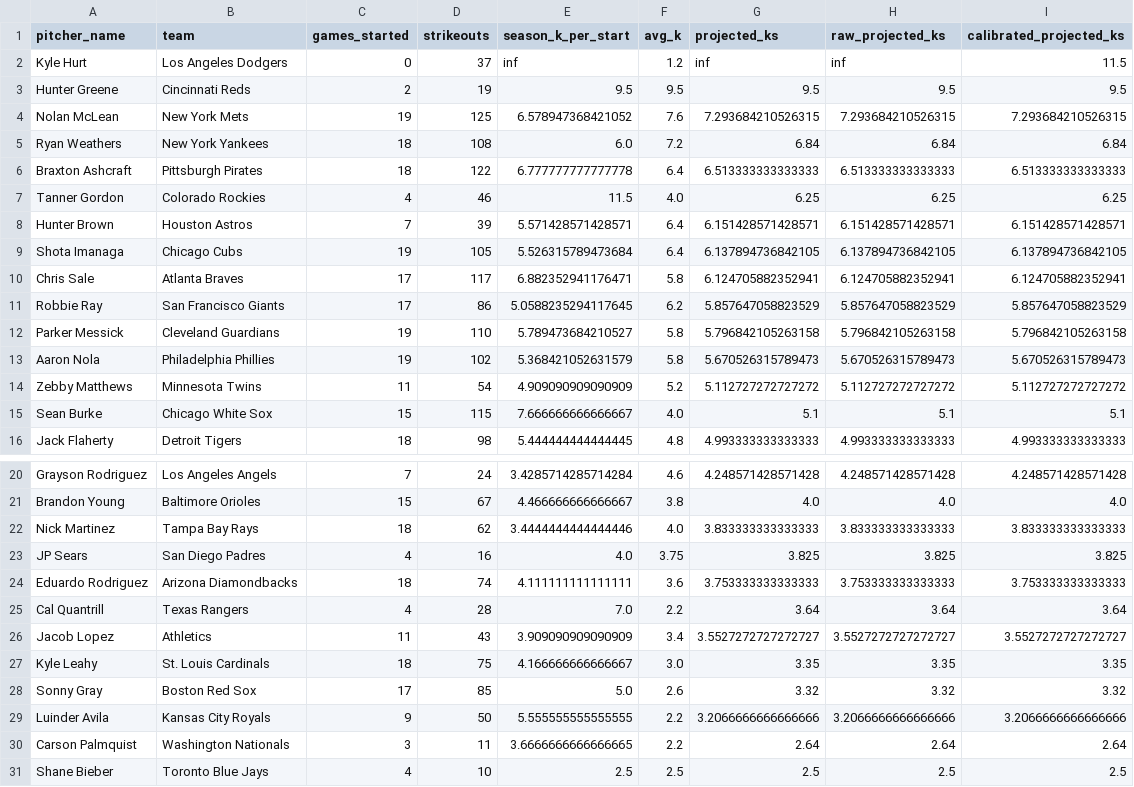
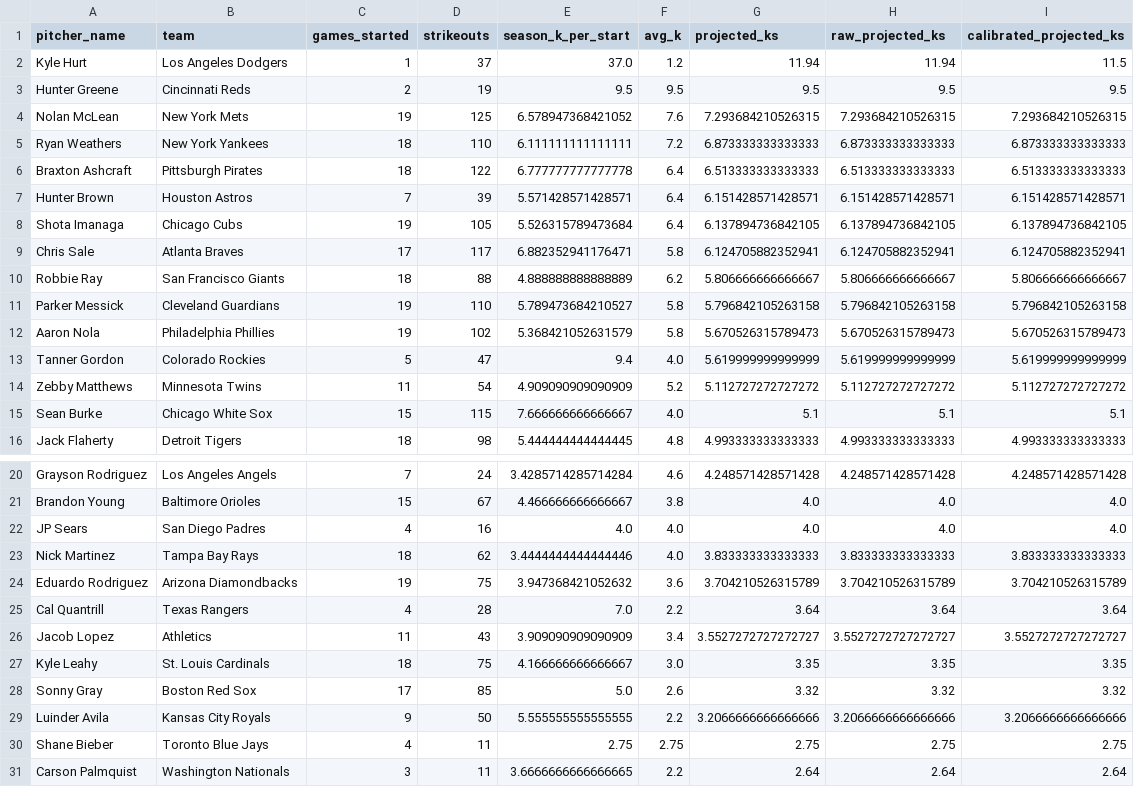
Before and after one commit to judebollera75-ops/mlb-ai-model, a CSV file: outputs/calibrated_strikeout_projections.csv, drawn as a sheet; only a part is shown, gaps mark what is left out.

```diff
--- a/outputs/calibrated_strikeout_projections.csv
+++ b/outputs/calibrated_strikeout_projections.csv
@@ -1,8 +1,7 @@
 pitcher_name,team,games_started,strikeouts,season_k_per_start,avg_k,projected_ks,raw_projected_ks,calibrated_projected_ks
-Kyle Hurt,Los Angeles Dodgers,0,37,inf,1.2,inf,inf,11.5
+Kyle Hurt,Los Angeles Dodgers,1,37,37.0,1.2,11.94,11.94,11.5
 Hunter Greene,Cincinnati Reds,2,19,9.5,9.5,9.5,9.5,9.5
 Nolan McLean,New York Mets,19,125,6.578947368421052,7.6,7.293684210526315,7.293684210526315,7.293684210526315
-Ryan Weathers,New York Yankees,18,108,6.0,7.2,6.84,6.84,6.84
+Ryan Weathers,New York Yankees,18,110,6.111111111111111,7.2,6.873333333333333,6.873333333333333,6.873333333333333
 Braxton Ashcraft,Pittsburgh Pirates,18,122,6.777777777777778,6.4,6.513333333333333,6.513333333333333,6.513333333333333
-Tanner Gordon,Colorado Rockies,4,46,11.5,4.0,6.25,6.25,6.25
 Hunter Brown,Houston Astros,7,39,5.571428571428571,6.4,6.151428571428571,6.151428571428571,6.151428571428571
@@ -10,5 +9,6 @@ Shota Imanaga,Chicago Cubs,19,105,5.526315789473684,6.4,6.137894736842105,6.1378
 Chris Sale,Atlanta Braves,17,117,6.882352941176471,5.8,6.124705882352941,6.124705882352941,6.124705882352941
-Robbie Ray,San Francisco Giants,17,86,5.0588235294117645,6.2,5.857647058823529,5.857647058823529,5.857647058823529
+Robbie Ray,San Francisco Giants,18,88,4.888888888888889,6.2,5.806666666666667,5.806666666666667,5.806666666666667
 Parker Messick,Cleveland Guardians,19,110,5.789473684210527,5.8,5.796842105263158,5.796842105263158,5.796842105263158
 Aaron Nola,Philadelphia Phillies,19,102,5.368421052631579,5.8,5.670526315789473,5.670526315789473,5.670526315789473
+Tanner Gordon,Colorado Rockies,5,47,9.4,4.0,5.619999999999999,5.619999999999999,5.619999999999999
 Zebby Matthews,Minnesota Twins,11,54,4.909090909090909,5.2,5.112727272727272,5.112727272727272,5.112727272727272
@@ -21,5 +21,5 @@ Grayson Rodriguez,Los Angeles Angels,7,24,3.4285714285714284,4.6,4.2485714285714
 Brandon Young,Baltimore Orioles,15,67,4.466666666666667,3.8,4.0,4.0,4.0
+JP Sears,San Diego Padres,4,16,4.0,4.0,4.0,4.0,4.0
 Nick Martinez,Tampa Bay Rays,18,62,3.4444444444444446,4.0,3.833333333333333,3.833333333333333,3.833333333333333
-JP Sears,San Diego Padres,4,16,4.0,3.75,3.825,3.825,3.825
-Eduardo Rodriguez,Arizona Diamondbacks,18,74,4.111111111111111,3.6,3.753333333333333,3.753333333333333,3.753333333333333
+Eduardo Rodriguez,Arizona Diamondbacks,19,75,3.947368421052632,3.6,3.704210526315789,3.704210526315789,3.704210526315789
 Cal Quantrill,Texas Rangers,4,28,7.0,2.2,3.64,3.64,3.64
@@ -29,3 +29,3 @@ Sonny Gray,Boston Red Sox,17,85,5.0,2.6,3.32,3.32,3.32
 Luinder Avila,Kansas City Royals,9,50,5.555555555555555,2.2,3.2066666666666666,3.2066666666666666,3.2066666666666666
+Shane Bieber,Toronto Blue Jays,4,11,2.75,2.75,2.75,2.75,2.75
 Carson Palmquist,Washington Nationals,3,11,3.6666666666666665,2.2,2.64,2.64,2.64
-Shane Bieber,Toronto Blue Jays,4,10,2.5,2.5,2.5,2.5,2.5
```
Also changed, not shown: data/hitter_stats/2026-07-10.csv, outputs/hitters/hits_test_results.csv, 18 other files.
